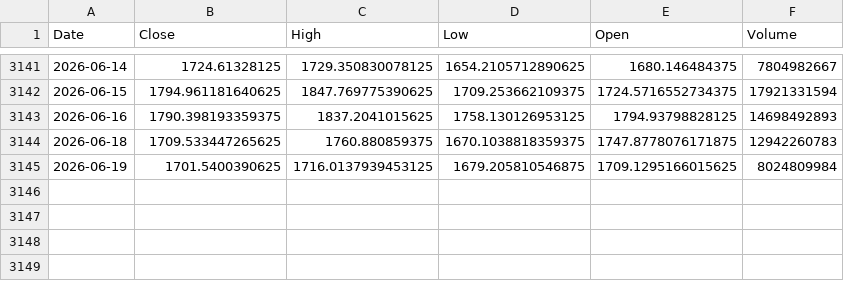
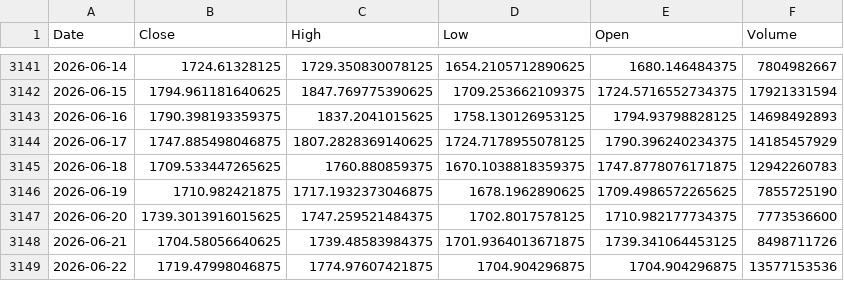
Before and after one commit to kittycapital/etf-seasonality, a CSV file: data/ETH_USD.csv, drawn as a sheet; only a part is shown, gaps mark what is left out.

```diff
--- a/data/ETH_USD.csv
+++ b/data/ETH_USD.csv
@@ -3143,3 +3143,7 @@ Date,Close,High,Low,Open,Volume
 2026-06-16,1790.398193359375,1837.2041015625,1758.130126953125,1794.93798828125,14698492893
+2026-06-17,1747.885498046875,1807.2828369140625,1724.7178955078125,1790.396240234375,14185457929
 2026-06-18,1709.533447265625,1760.880859375,1670.1038818359375,1747.8778076171875,12942260783
-2026-06-19,1701.5400390625,1716.0137939453125,1679.205810546875,1709.1295166015625,8024809984
+2026-06-19,1710.982421875,1717.1932373046875,1678.1962890625,1709.4986572265625,7855725190
+2026-06-20,1739.3013916015625,1747.259521484375,1702.8017578125,1710.982177734375,7773536600
+2026-06-21,1704.58056640625,1739.48583984375,1701.9364013671875,1739.341064453125,8498711726
+2026-06-22,1719.47998046875,1774.97607421875,1704.904296875,1704.904296875,13577153536
```
Also changed, not shown: data/BTC_USD.csv, data/EEM.csv, 12 other files.
